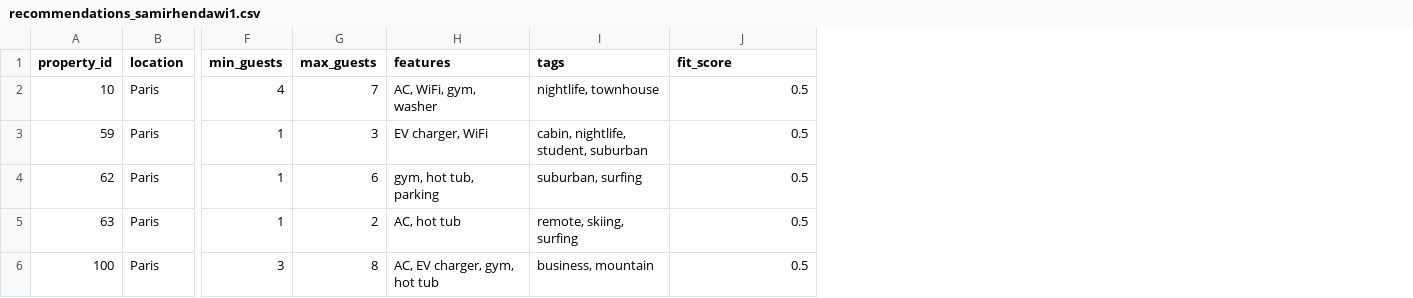
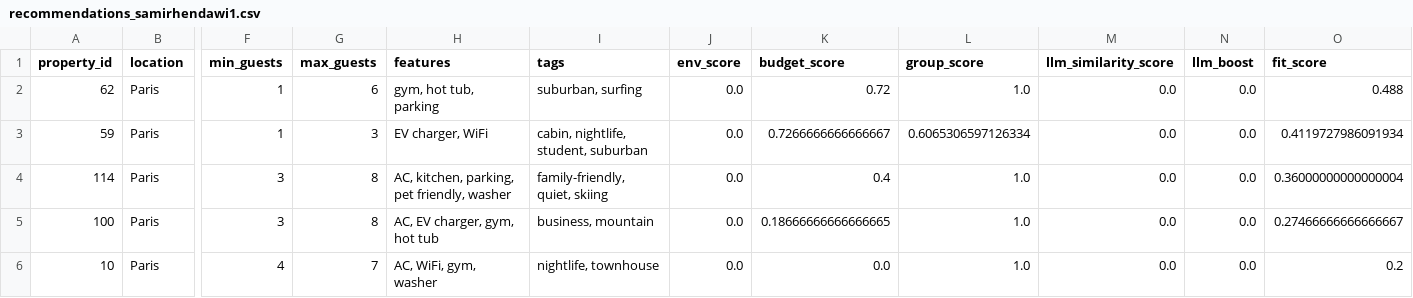
Before and after one commit to samirhendawi1/RSM8431, a CSV file: output/recommendations_samirhendawi1.csv, drawn as a sheet; only a part is shown, gaps mark what is left out; removed rows and columns are numbered as before the commit, all else as after; rows hold the shown columns only; the diff names each change by its address in the sheet, - before the commit and + after, or states it on an @@ line.

```diff
--- a/output/recommendations_samirhendawi1.csv
+++ b/output/recommendations_samirhendawi1.csv
+column J (env_score), row 2: 0.0; row 5: 0.0
+column K (budget_score), row 2: 0.72; row 5: 0.18666666666666665
+column L (group_score), row 2: 1.0; row 5: 1.0
+column M (llm_similarity_score), row 2: 0.0; row 5: 0.0
+column N (llm_boost), row 2: 0.0; row 5: 0.0
-row 2: 10 | Paris | 4 | 7 | AC, WiFi, gym, washer | nightlife, townhouse | 0.5
-row 3: 59 | Paris | 1 | 3 | EV charger, WiFi | cabin, nightlife, student, suburban | 0.5
-O2 (fit_score): 0.5
+O2 (fit_score): 0.488
-row 5: 63 | Paris | 1 | 2 | AC, hot tub | remote, skiing, surfing | 0.5
+row 3: 59 | Paris | 1 | 3 | EV charger, WiFi | cabin, nightlife, student, suburban | 0.0 | 0.7266666666666667 | 0.6065306597126334 | 0.0 | 0.0 | 0.4119727986091934
+row 4: 114 | Paris | 3 | 8 | AC, kitchen, parking, pet friendly, washer | family-friendly, quiet, skiing | 0.0 | 0.4 | 1.0 | 0.0 | 0.0 | 0.36000000000000004
-O5 (fit_score): 0.5
+O5 (fit_score): 0.27466666666666667
+row 6: 10 | Paris | 4 | 7 | AC, WiFi, gym, washer | nightlife, townhouse | 0.0 | 0.0 | 1.0 | 0.0 | 0.0 | 0.2
```
Also changed, not shown: output/recommendations_.csv, 4 other files.
